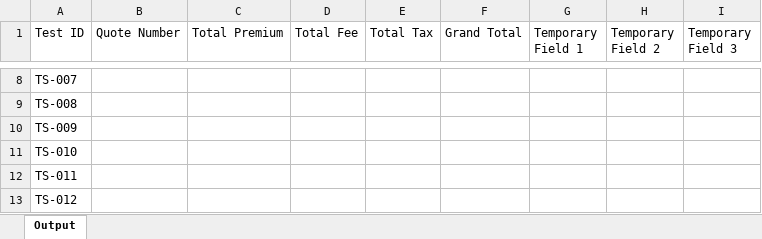
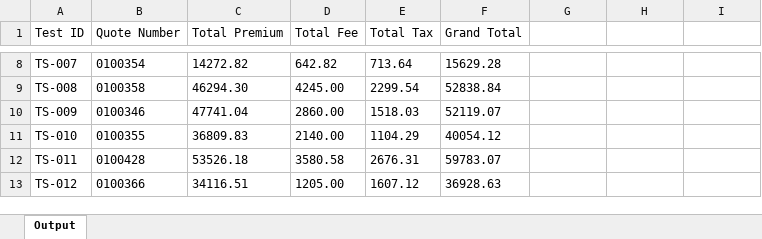
Before and after one commit to KMG-2356/spg-automation, an Excel workbook: src/data/output/cp_output.xlsx, sheet Output, drawn as a sheet; only a part is shown, gaps mark what is left out; values as stored, in another font and other column widths than the file's, no borders; the diff covers the shown part only; the diff names each change by its address in the sheet, - before the commit and + after, or states it on an @@ line.

```diff
--- a/src/data/output/cp_output.xlsx (sheet Output)
+++ b/src/data/output/cp_output.xlsx (sheet Output)
-G1: Temporary Field 1
+G1: (empty)
-H1: Temporary Field 2
+H1: (empty)
-I1: Temporary Field 3
+I1: (empty)
-B8 (Quote Number): (empty)
+B8 (Quote Number): 0100354
-C8 (Total Premium): (empty)
+C8 (Total Premium): 14272.82
-D8 (Total Fee): (empty)
+D8 (Total Fee): 642.82
-E8 (Total Tax): (empty)
+E8 (Total Tax): 713.64
-F8 (Grand Total): (empty)
+F8 (Grand Total): 15629.28
-B9 (Quote Number): (empty)
+B9 (Quote Number): 0100358
-C9 (Total Premium): (empty)
+C9 (Total Premium): 46294.30
-D9 (Total Fee): (empty)
+D9 (Total Fee): 4245.00
-E9 (Total Tax): (empty)
+E9 (Total Tax): 2299.54
-F9 (Grand Total): (empty)
+F9 (Grand Total): 52838.84
-B10 (Quote Number): (empty)
+B10 (Quote Number): 0100346
-C10 (Total Premium): (empty)
+C10 (Total Premium): 47741.04
-D10 (Total Fee): (empty)
+D10 (Total Fee): 2860.00
-E10 (Total Tax): (empty)
+E10 (Total Tax): 1518.03
-F10 (Grand Total): (empty)
+F10 (Grand Total): 52119.07
-B11 (Quote Number): (empty)
+B11 (Quote Number): 0100355
-C11 (Total Premium): (empty)
+C11 (Total Premium): 36809.83
-D11 (Total Fee): (empty)
+D11 (Total Fee): 2140.00
-E11 (Total Tax): (empty)
+E11 (Total Tax): 1104.29
-F11 (Grand Total): (empty)
+F11 (Grand Total): 40054.12
-B12 (Quote Number): (empty)
+B12 (Quote Number): 0100428
-C12 (Total Premium): (empty)
+C12 (Total Premium): 53526.18
-D12 (Total Fee): (empty)
+D12 (Total Fee): 3580.58
-E12 (Total Tax): (empty)
+E12 (Total Tax): 2676.31
-F12 (Grand Total): (empty)
+F12 (Grand Total): 59783.07
-B13 (Quote Number): (empty)
+B13 (Quote Number): 0100366
-C13 (Total Premium): (empty)
+C13 (Total Premium): 34116.51
-D13 (Total Fee): (empty)
+D13 (Total Fee): 1205.00
-E13 (Total Tax): (empty)
+E13 (Total Tax): 1607.12
-F13 (Grand Total): (empty)
+F13 (Grand Total): 36928.63
```
Also changed, not shown: 287 edited cells elsewhere in this sheet, src/data/commercial_property_lob.xlsx, 8 other files.
